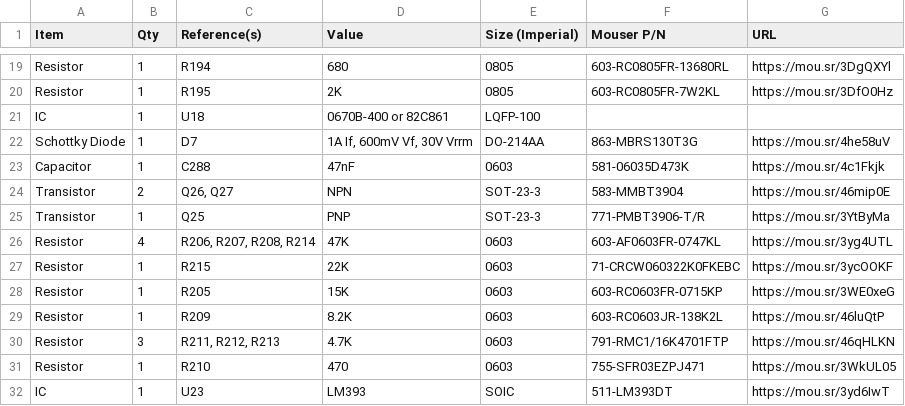
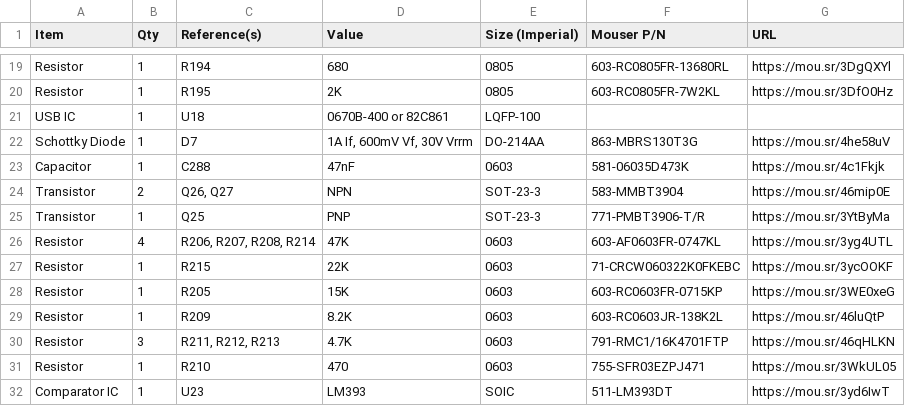
Before and after one commit to croissantking/G3-Personality-Card-USB, a CSV file: Wings/Wings USB BOM.csv, drawn as a sheet; only a part is shown, gaps mark what is left out.

Commit message:
Update Wings USB BOM.csv

```diff
--- a/Wings/Wings USB BOM.csv
+++ b/Wings/Wings USB BOM.csv
@@ -20,3 +20,3 @@
 "Resistor","1","R195","2K","0805","603-RC0805FR-7W2KL","https://mou.sr/3DfO0Hz"
-"IC","1","U18","0670B-400 or 82C861","LQFP-100","",""
+"USB IC","1","U18","0670B-400 or 82C861","LQFP-100","",""
 "Schottky Diode","1","D7","1A If, 600mV Vf, 30V Vrrm","DO-214AA","863-MBRS130T3G","https://mou.sr/4he58uV"
@@ -31,2 +31,2 @@
 "Resistor","1","R210","470","0603","755-SFR03EZPJ471","https://mou.sr/3WkUL05"
-"IC","1","U23","LM393","SOIC","511-LM393DT","https://mou.sr/3yd6IwT"
+"Comparator IC","1","U23","LM393","SOIC","511-LM393DT","https://mou.sr/3yd6IwT"
```
